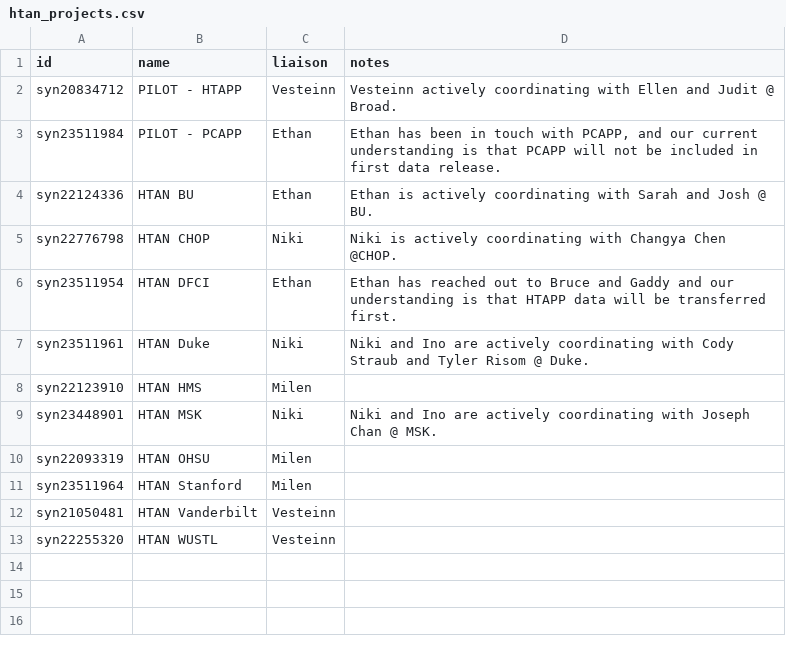
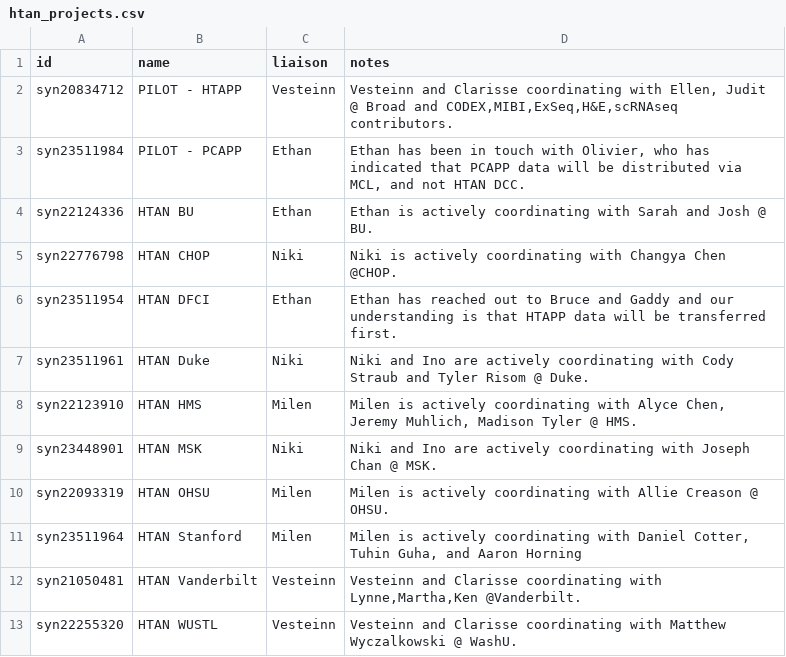
Before and after one commit to ncihtan/hdash, a CSV file: config/htan_projects.csv, drawn as a sheet.

Commit message:
updated notes

```diff
--- a/config/htan_projects.csv
+++ b/config/htan_projects.csv
@@ -1,4 +1,4 @@
 id,name,liaison,notes
-syn20834712,PILOT - HTAPP,Vesteinn,Vesteinn actively coordinating with Ellen and Judit @ Broad.
-syn23511984,PILOT - PCAPP,Ethan,"Ethan has been in touch with PCAPP, and our current understanding is that PCAPP will not be included in first data release."
+syn20834712,PILOT - HTAPP,Vesteinn,"Vesteinn and Clarisse coordinating with Ellen, Judit @ Broad and CODEX,MIBI,ExSeq,H&E,scRNAseq contributors."
+syn23511984,PILOT - PCAPP,Ethan,"Ethan has been in touch with Olivier, who has indicated that PCAPP data will be distributed via MCL, and not HTAN DCC."
 syn22124336,HTAN BU,Ethan,Ethan is actively coordinating with Sarah and Josh @ BU.
@@ -7,7 +7,7 @@ syn23511954,HTAN DFCI,Ethan,Ethan has reached out to Bruce and Gaddy and our und
 syn23511961,HTAN Duke,Niki,Niki and Ino are actively coordinating with Cody Straub and Tyler Risom @ Duke.
-syn22123910,HTAN HMS,Milen,
+syn22123910,HTAN HMS,Milen,"Milen is actively coordinating with Alyce Chen, Jeremy Muhlich, Madison Tyler @ HMS."
 syn23448901,HTAN MSK,Niki,Niki and Ino are actively coordinating with Joseph Chan @ MSK.
-syn22093319,HTAN OHSU,Milen,
-syn23511964,HTAN Stanford,Milen,
-syn21050481,HTAN Vanderbilt,Vesteinn,
-syn22255320,HTAN WUSTL,Vesteinn,
+syn22093319,HTAN OHSU,Milen,Milen is actively coordinating with Allie Creason @ OHSU.
+syn23511964,HTAN Stanford,Milen,"Milen is actively coordinating with Daniel Cotter, Tuhin Guha, and Aaron Horning"
+syn21050481,HTAN Vanderbilt,Vesteinn,"Vesteinn and Clarisse coordinating with Lynne,Martha,Ken @Vanderbilt."
+syn22255320,HTAN WUSTL,Vesteinn,Vesteinn and Clarisse coordinating with Matthew Wyczalkowski @ WashU.
```
